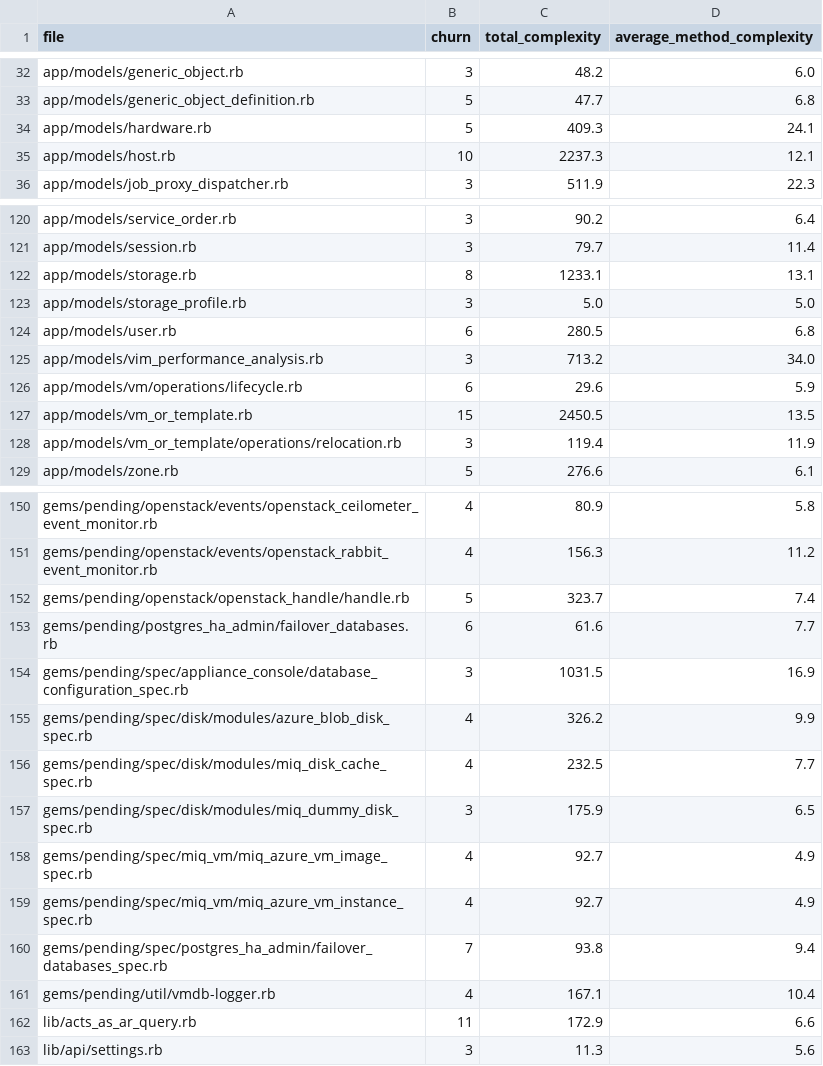
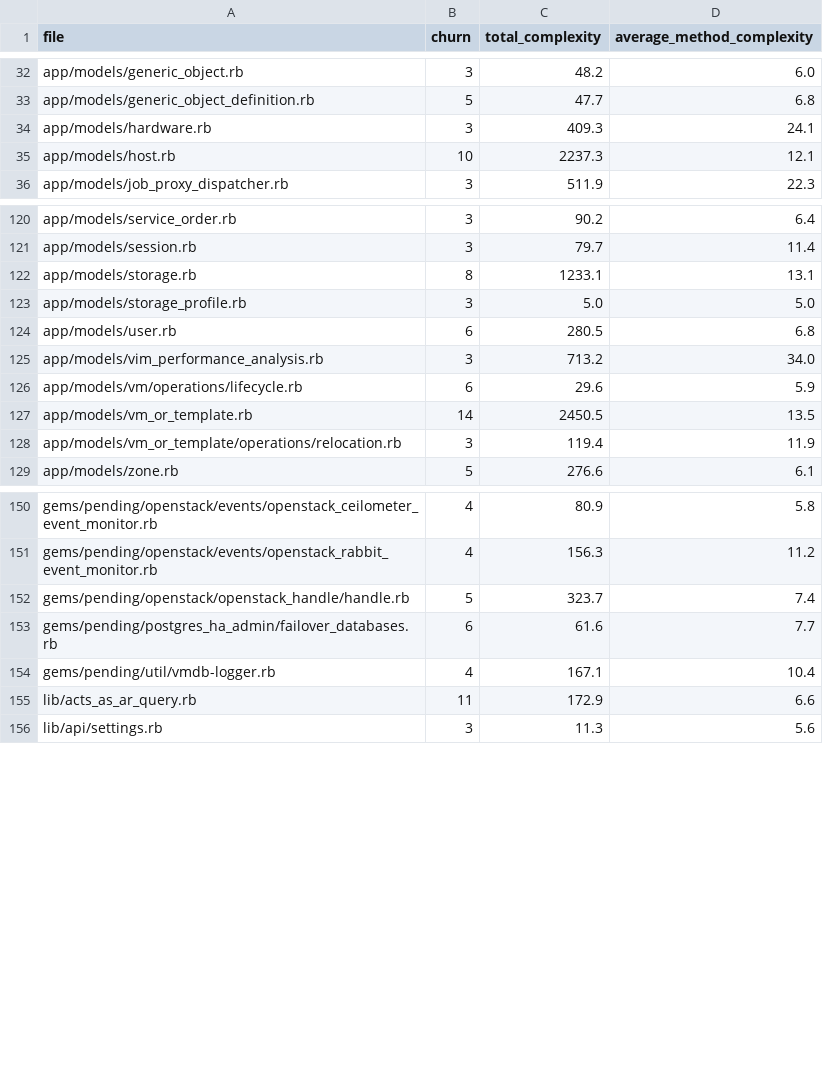
Before and after one commit to jrafanie/churn_vs_complexity, a CSV file: www/churn_vs_complexity_backend.csv, drawn as a sheet; only a part is shown, gaps mark what is left out.

Commit message:
Exclude test files ending _spec.rb or _test.rb

```diff
--- a/www/churn_vs_complexity_backend.csv
+++ b/www/churn_vs_complexity_backend.csv
@@ -33,3 +33,3 @@ app/models/generic_object.rb,3,48.2,6.0
 app/models/generic_object_definition.rb,5,47.7,6.8
-app/models/hardware.rb,5,409.3,24.1
+app/models/hardware.rb,3,409.3,24.1
 app/models/host.rb,10,2237.3,12.1
@@ -126,3 +126,3 @@ app/models/vim_performance_analysis.rb,3,713.2,34.0
 app/models/vm/operations/lifecycle.rb,6,29.6,5.9
-app/models/vm_or_template.rb,15,2450.5,13.5
+app/models/vm_or_template.rb,14,2450.5,13.5
 app/models/vm_or_template/operations/relocation.rb,3,119.4,11.9
@@ -153,9 +153,2 @@ gems/pending/openstack/openstack_handle/handle.rb,5,323.7,7.4
 gems/pending/postgres_ha_admin/failover_databases.rb,6,61.6,7.7
-gems/pending/spec/appliance_console/database_configuration_spec.rb,3,1031.5,16.9
-gems/pending/spec/disk/modules/azure_blob_disk_spec.rb,4,326.2,9.9
-gems/pending/spec/disk/modules/miq_disk_cache_spec.rb,4,232.5,7.7
-gems/pending/spec/disk/modules/miq_dummy_disk_spec.rb,3,175.9,6.5
-gems/pending/spec/miq_vm/miq_azure_vm_image_spec.rb,4,92.7,4.9
-gems/pending/spec/miq_vm/miq_azure_vm_instance_spec.rb,4,92.7,4.9
-gems/pending/spec/postgres_ha_admin/failover_databases_spec.rb,7,93.8,9.4
 gems/pending/util/vmdb-logger.rb,4,167.1,10.4
```
Also changed, not shown: 1 other file.
